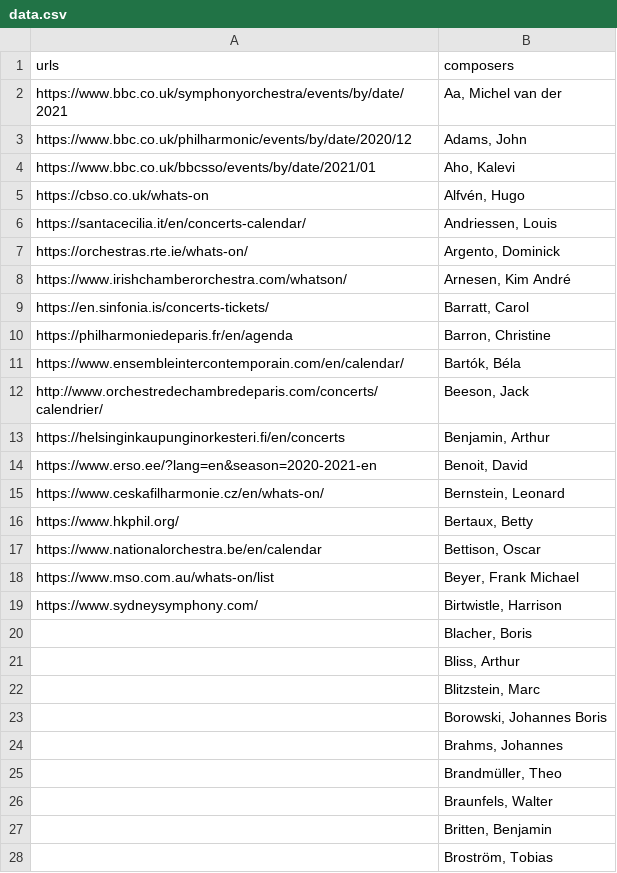
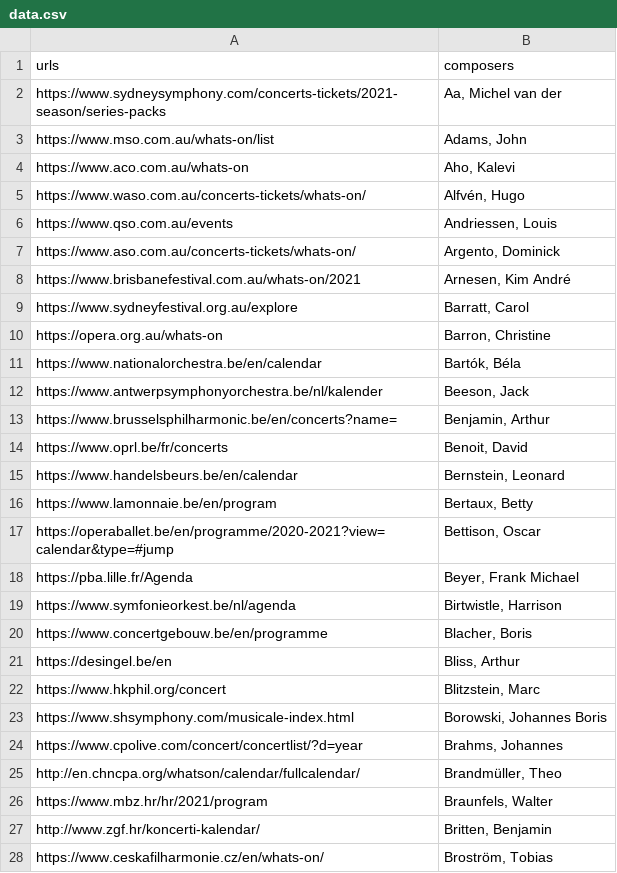
Before and after one commit to slarsendisney/composer-search, a CSV file: data.csv, drawn as a sheet; only a part is shown; the diff covers the shown part only.

```diff
--- a/data.csv
+++ b/data.csv
@@ -1,28 +1,28 @@
 urls,composers
-https://www.bbc.co.uk/symphonyorchestra/events/by/date/2021,"Aa, Michel van der"
-https://www.bbc.co.uk/philharmonic/events/by/date/2020/12,"Adams, John"
-https://www.bbc.co.uk/bbcsso/events/by/date/2021/01,"Aho, Kalevi"
-https://cbso.co.uk/whats-on,"Alfvén, Hugo"
-https://santacecilia.it/en/concerts-calendar/,"Andriessen, Louis"
-https://orchestras.rte.ie/whats-on/,"Argento, Dominick"
-https://www.irishchamberorchestra.com/whatson/,"Arnesen, Kim André"
-https://en.sinfonia.is/concerts-tickets/,"Barratt, Carol"
-https://philharmoniedeparis.fr/en/agenda,"Barron, Christine"
-https://www.ensembleintercontemporain.com/en/calendar/,"Bartók, Béla"
-http://www.orchestredechambredeparis.com/concerts/calendrier/,"Beeson, Jack"
-https://helsinginkaupunginorkesteri.fi/en/concerts,"Benjamin, Arthur"
-https://www.erso.ee/?lang=en&season=2020-2021-en,"Benoit, David"
-https://www.ceskafilharmonie.cz/en/whats-on/,"Bernstein, Leonard"
-https://www.hkphil.org/,"Bertaux, Betty"
-https://www.nationalorchestra.be/en/calendar,"Bettison, Oscar"
-https://www.mso.com.au/whats-on/list,"Beyer, Frank Michael"
-https://www.sydneysymphony.com/,"Birtwistle, Harrison"
-,"Blacher, Boris"
-,"Bliss, Arthur"
-,"Blitzstein, Marc"
-,"Borowski, Johannes Boris"
-,"Brahms, Johannes"
-,"Brandmüller, Theo"
-,"Braunfels, Walter"
-,"Britten, Benjamin"
-,"Broström, Tobias"
+https://www.sydneysymphony.com/concerts-tickets/2021-season/series-packs,"Aa, Michel van der"
+https://www.mso.com.au/whats-on/list,"Adams, John"
+https://www.aco.com.au/whats-on,"Aho, Kalevi"
+https://www.waso.com.au/concerts-tickets/whats-on/,"Alfvén, Hugo"
+https://www.qso.com.au/events,"Andriessen, Louis"
+https://www.aso.com.au/concerts-tickets/whats-on/,"Argento, Dominick"
+https://www.brisbanefestival.com.au/whats-on/2021,"Arnesen, Kim André"
+https://www.sydneyfestival.org.au/explore,"Barratt, Carol"
+https://opera.org.au/whats-on,"Barron, Christine"
+https://www.nationalorchestra.be/en/calendar,"Bartók, Béla"
+https://www.antwerpsymphonyorchestra.be/nl/kalender,"Beeson, Jack"
+https://www.brusselsphilharmonic.be/en/concerts?name=,"Benjamin, Arthur"
+https://www.oprl.be/fr/concerts,"Benoit, David"
+https://www.handelsbeurs.be/en/calendar,"Bernstein, Leonard"
+https://www.lamonnaie.be/en/program,"Bertaux, Betty"
+https://operaballet.be/en/programme/2020-2021?view=calendar&type=#jump,"Bettison, Oscar"
+https://pba.lille.fr/Agenda,"Beyer, Frank Michael"
+https://www.symfonieorkest.be/nl/agenda,"Birtwistle, Harrison"
+https://www.concertgebouw.be/en/programme,"Blacher, Boris"
+https://desingel.be/en,"Bliss, Arthur"
+https://www.hkphil.org/concert,"Blitzstein, Marc"
+https://www.shsymphony.com/musicale-index.html,"Borowski, Johannes Boris"
+https://www.cpolive.com/concert/concertlist/?d=year,"Brahms, Johannes"
+http://en.chncpa.org/whatson/calendar/fullcalendar/,"Brandmüller, Theo"
+https://www.mbz.hr/hr/2021/program,"Braunfels, Walter"
+http://www.zgf.hr/koncerti-kalendar/,"Britten, Benjamin"
+https://www.ceskafilharmonie.cz/en/whats-on/,"Broström, Tobias"
```
Also changed, not shown: 116 edited cells elsewhere in this file, 3 other files.
